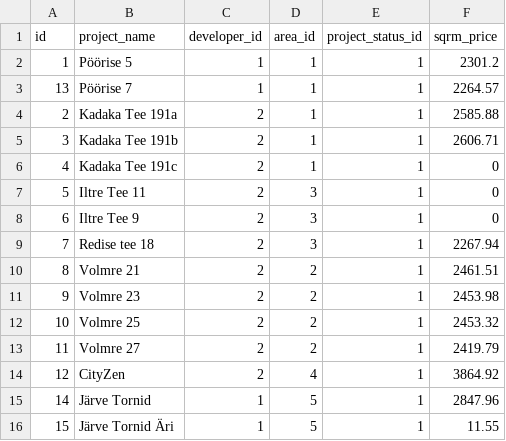
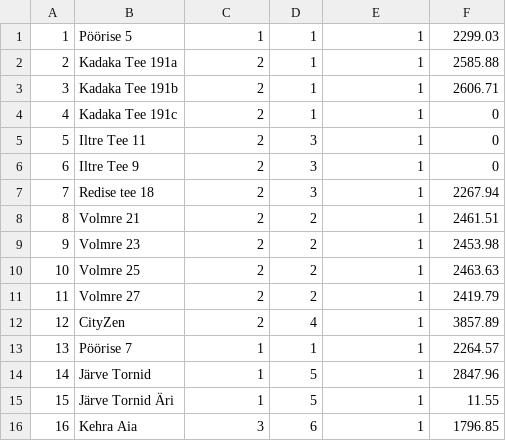
Before and after one commit to Martnael/RealestateCrawler, a CSV file: src/main/resources/db/changelog/project.csv, drawn as a sheet.

```diff
--- a/src/main/resources/db/changelog/project.csv
+++ b/src/main/resources/db/changelog/project.csv
@@ -1,4 +1,2 @@
-id,project_name,developer_id,area_id,project_status_id,sqrm_price
-1,Pöörise 5,1,1,1,2301.2
-13,Pöörise 7,1,1,1,2264.57
+1,Pöörise 5,1,1,1,2299.03
 2,Kadaka Tee 191a,2,1,1,2585.88
@@ -11,6 +9,8 @@ id,project_name,developer_id,area_id,project_status_id,sqrm_price
 9,Volmre 23,2,2,1,2453.98
-10,Volmre 25,2,2,1,2453.32
+10,Volmre 25,2,2,1,2463.63
 11,Volmre 27,2,2,1,2419.79
-12,CityZen,2,4,1,3864.92
+12,CityZen,2,4,1,3857.89
+13,Pöörise 7,1,1,1,2264.57
 14,Järve Tornid,1,5,1,2847.96
 15,Järve Tornid Äri,1,5,1,11.55
+16,Kehra Aia,3,6,1,1796.85
```
Also changed, not shown: src/main/resources/db/changelog/project_sqrm_price_history.csv, src/main/resources/db/changelog/unit_price_history.csv, 12 other files.
